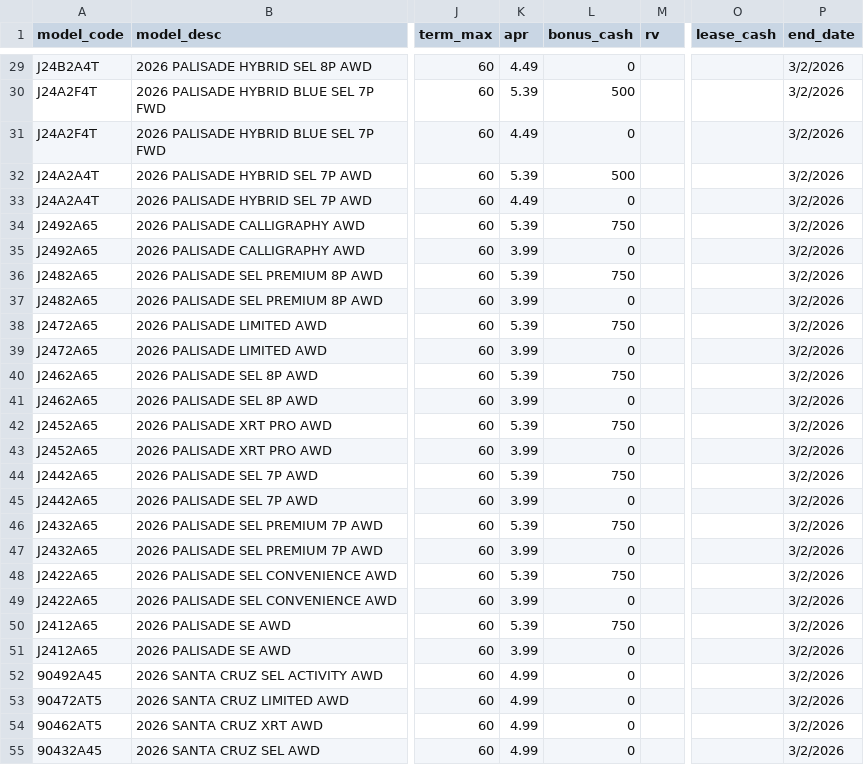
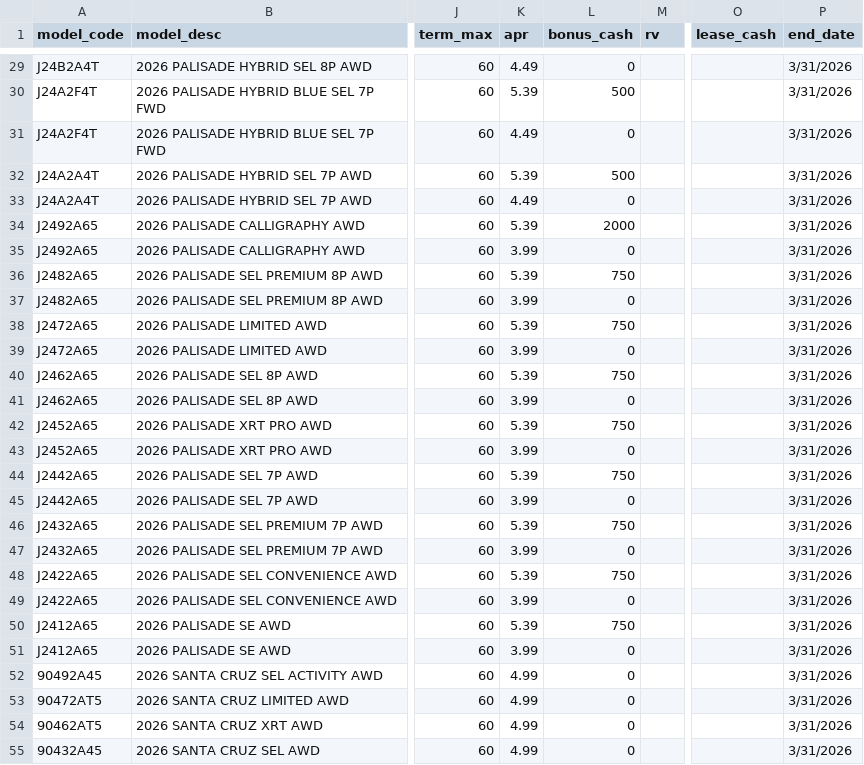
Before and after one commit to BabakRosewater/incentive, a CSV file: incentive_apr.csv, drawn as a sheet; only a part is shown, gaps mark what is left out; the diff covers the shown part only; the diff names each change by its address in the sheet, - before the commit and + after, or states it on an @@ line.

```diff
--- a/incentive_apr.csv
+++ b/incentive_apr.csv
-P29:P55 (end_date): 3/2/2026
+P29:P55 (end_date): 3/31/2026
-L34 (bonus_cash): 750
+L34 (bonus_cash): 2000
```
Also changed, not shown: 151 edited cells elsewhere in this file.
